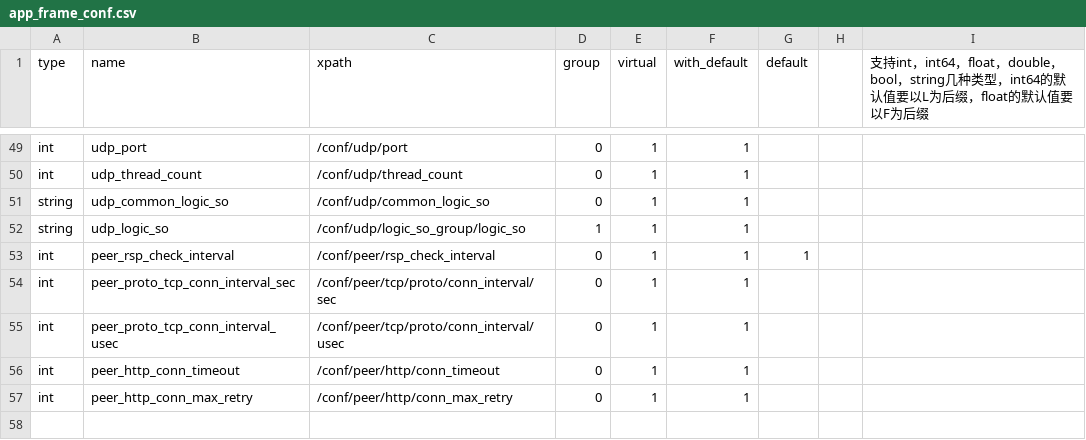
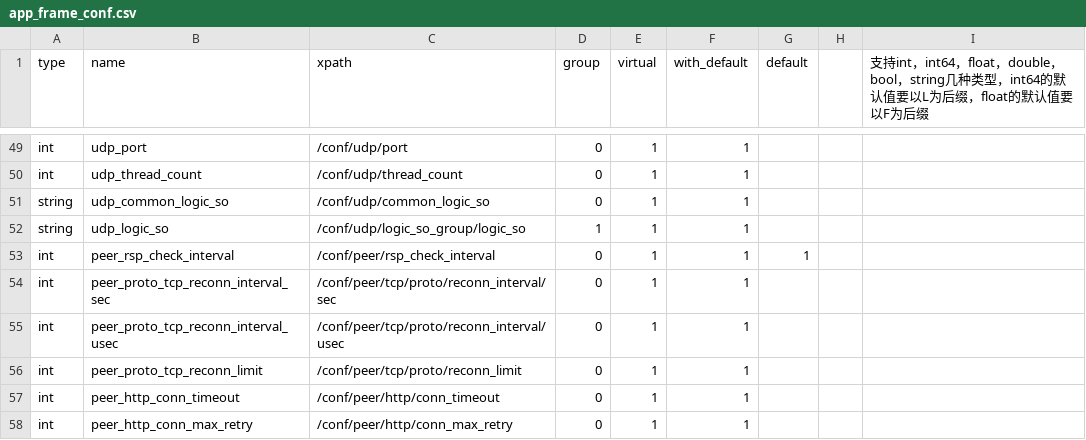
Before and after one commit to Confucius-Mencius/common_component, a CSV file: app_frame/app_frame_conf.csv, drawn as a sheet; only a part is shown, gaps mark what is left out.

```diff
--- a/app_frame/app_frame_conf.csv
+++ b/app_frame/app_frame_conf.csv
@@ -53,4 +53,5 @@ string,udp_logic_so,/conf/udp/logic_so_group/logic_so,1,1,1,,,
 int,peer_rsp_check_interval,/conf/peer/rsp_check_interval,0,1,1,1,,
-int,peer_proto_tcp_conn_interval_sec,/conf/peer/tcp/proto/conn_interval/sec,0,1,1,,,
-int,peer_proto_tcp_conn_interval_usec,/conf/peer/tcp/proto/conn_interval/usec,0,1,1,,,
+int,peer_proto_tcp_reconn_interval_sec,/conf/peer/tcp/proto/reconn_interval/sec,0,1,1,,,
+int,peer_proto_tcp_reconn_interval_usec,/conf/peer/tcp/proto/reconn_interval/usec,0,1,1,,,
+int,peer_proto_tcp_reconn_limit,/conf/peer/tcp/proto/reconn_limit,0,1,1,,,
 int,peer_http_conn_timeout,/conf/peer/http/conn_timeout,0,1,1,,,
```
Also changed, not shown: 11 other files.
